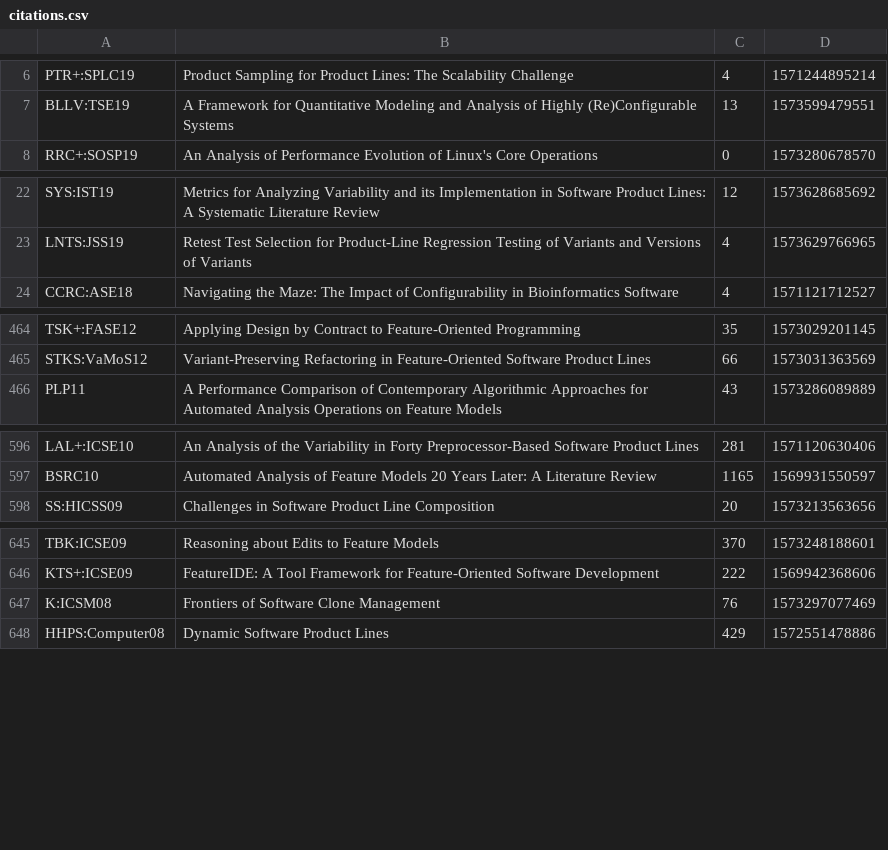
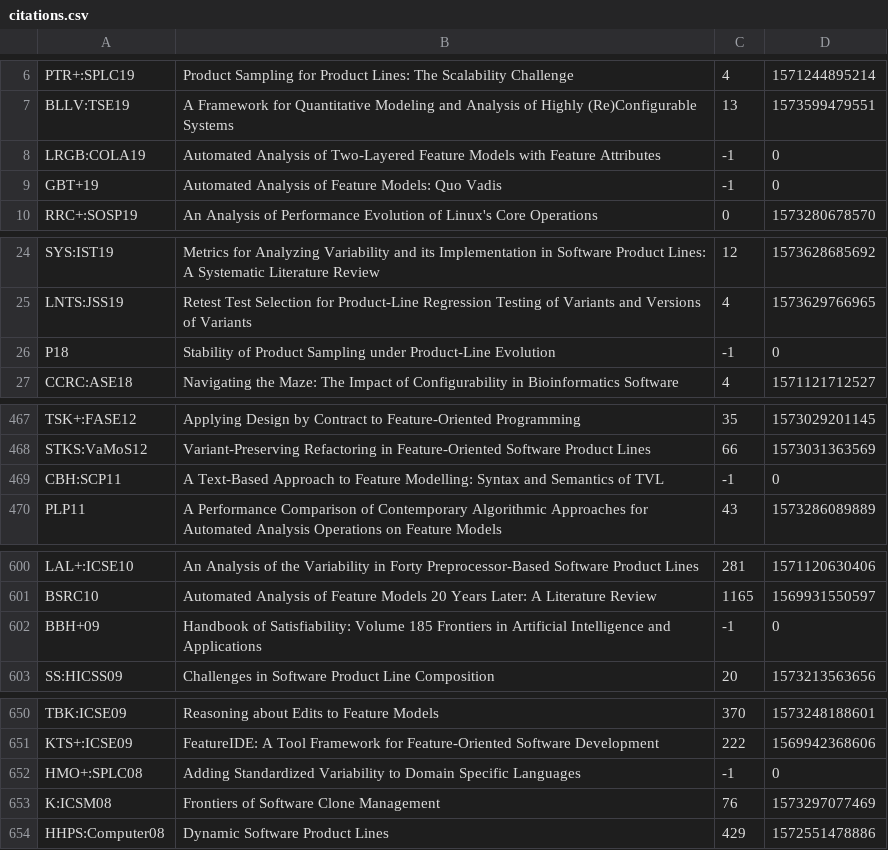
Before and after one commit to SoftVarE-Group/BibTags, a CSV file: classification/citations.csv, drawn as a sheet; only a part is shown, gaps mark what is left out.

Commit message:
Added papers on feature-modeling languages and feature-model analysis

```diff
--- a/classification/citations.csv
+++ b/classification/citations.csv
@@ -7,2 +7,4 @@
 "BLLV:TSE19";"A Framework for Quantitative Modeling and Analysis of Highly (Re)Configurable Systems";13;1573599479551;
+"LRGB:COLA19";"Automated Analysis of Two-Layered Feature Models with Feature Attributes";-1;0;
+"GBT+19";"Automated Analysis of Feature Models: Quo Vadis";-1;0;
 "RRC+:SOSP19";"An Analysis of Performance Evolution of Linux's Core Operations";0;1573280678570;
@@ -23,2 +25,3 @@
 "LNTS:JSS19";"Retest Test Selection for Product-Line Regression Testing of Variants and Versions of Variants";4;1573629766965;
+"P18";"Stability of Product Sampling under Product-Line Evolution";-1;0;
 "CCRC:ASE18";"Navigating the Maze: The Impact of Configurability in Bioinformatics Software";4;1571121712527;
@@ -465,2 +468,3 @@
 "STKS:VaMoS12";"Variant-Preserving Refactoring in Feature-Oriented Software Product Lines";66;1573031363569;
+"CBH:SCP11";"A Text-Based Approach to Feature Modelling: Syntax and Semantics of TVL";-1;0;
 "PLP11";"A Performance Comparison of Contemporary Algorithmic Approaches for Automated Analysis Operations on Feature Models";43;1573286089889;
@@ -597,2 +601,3 @@
 "BSRC10";"Automated Analysis of Feature Models 20 Years Later: A Literature Review";1165;1569931550597;
+"BBH+09";"Handbook of Satisfiability: Volume 185 Frontiers in Artificial Intelligence and Applications";-1;0;
 "SS:HICSS09";"Challenges in Software Product Line Composition";20;1573213563656;
@@ -646,2 +651,3 @@
 "KTS+:ICSE09";"FeatureIDE: A Tool Framework for Feature-Oriented Software Development";222;1569942368606;
+"HMO+:SPLC08";"Adding Standardized Variability to Domain Specific Languages";-1;0;
 "K:ICSM08";"Frontiers of Software Clone Management";76;1573297077469;
```
Also changed, not shown: 3 other files.
